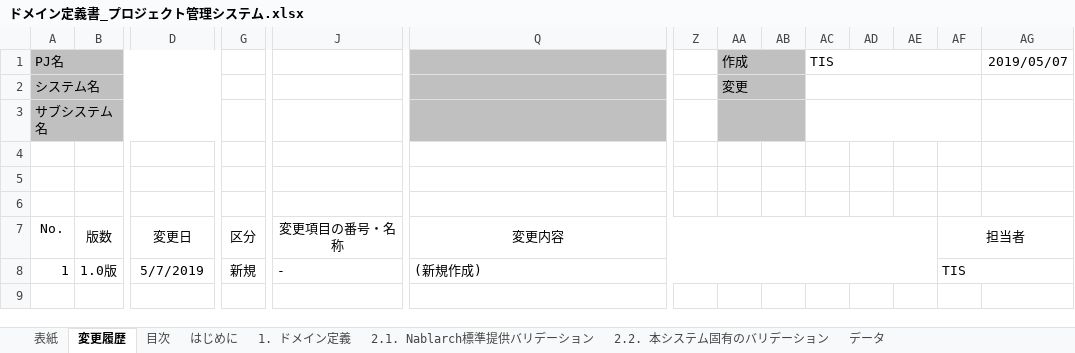
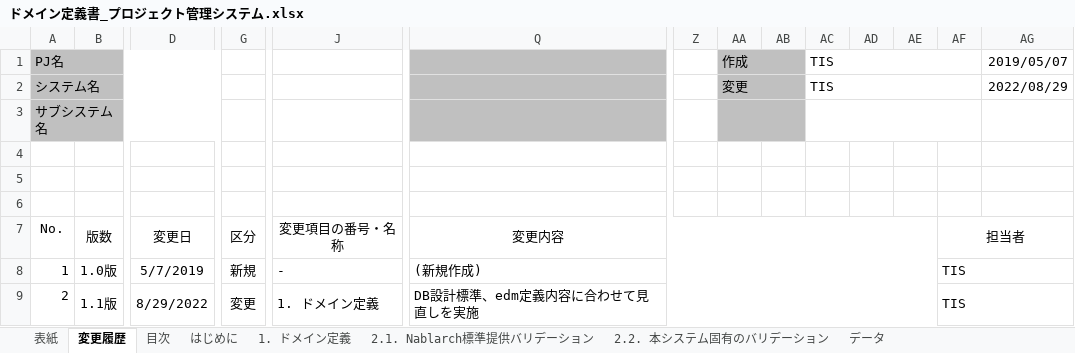
Before and after one commit to Fintan-contents/nablarch-system-development-guide, an Excel workbook: サンプルプロジェクト/設計書/A1_プロジェクト管理システム/030_アプリ設計/070_データモデル設計/ドメイン定義書_プロジェクト管理システム.xlsx, sheet 変更履歴, drawn as a sheet; only a part is shown, gaps mark what is left out; values as stored, in another font and other column widths than the file's, no borders; rows hold the shown columns only; the diff names each change by its address in the sheet, - before the commit and + after, or states it on an @@ line.

Commit message:
DB設計標準に合わせて、ドメイン、カラム名修正

```diff
--- a/サンプルプロジェクト/設計書/A1_プロジェクト管理システム/030_アプリ設計/070_データモデル設計/ドメイン定義書_プロジェクト管理システム.xlsx (sheet 変更履歴)
+++ b/サンプルプロジェクト/設計書/A1_プロジェクト管理システム/030_アプリ設計/070_データモデル設計/ドメイン定義書_プロジェクト管理システム.xlsx (sheet 変更履歴)
-AC2: (empty)
+AC2: TIS
-AG2: (empty)
+AG2: 2022/08/29
+row 9: 2 | 1.1版 | 8/29/2022 | 変更 | 1. ドメイン定義 | DB設計標準、edm定義内容に合わせて見直しを実施 |  |  |  |  |  |  | TIS
```
Also changed, not shown: sheet 1. ドメイン定義, sheet 2.2. 本システム固有のバリデーション, sheet 2.1. Nablarch標準提供バリデーション, sheet はじめに, sheet 表紙, sheet 目次, サンプルプロジェクト/設計書/A1_プロジェクト管理システム/030_アプリ設計/070_データモデル設計/テーブル定義書_A1_プロジェクト管理システム.xlsx.
